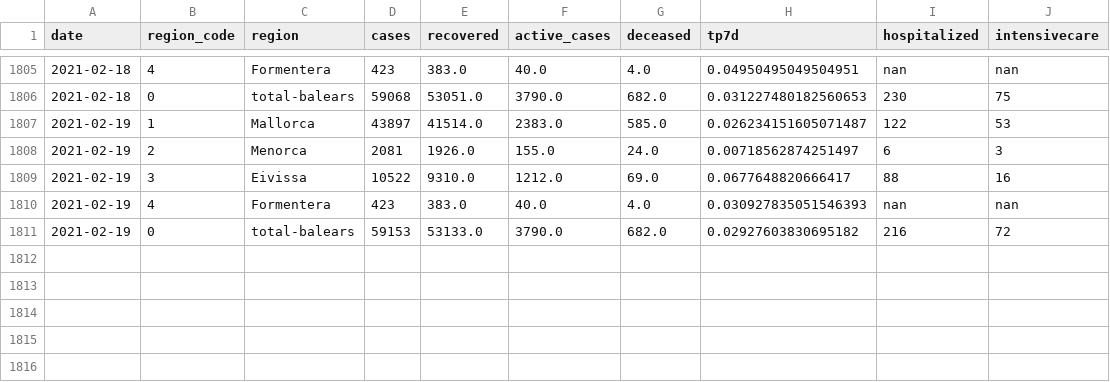
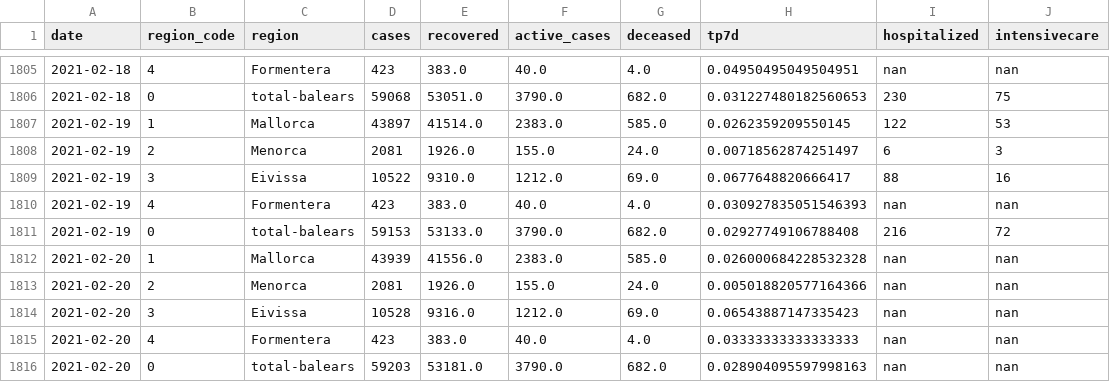
Before and after one commit to jaumeperello/covid_ib, a CSV file: data/balears_total.csv, drawn as a sheet; only a part is shown, gaps mark what is left out.

```diff
--- a/data/balears_total.csv
+++ b/data/balears_total.csv
@@ -1806,3 +1806,3 @@ date,region_code,region,cases,recovered,active_cases,deceased,tp7d,hospitalized,
 2021-02-18,0,total-balears,59068,53051.0,3790.0,682.0,0.031227480182560653,230,75
-2021-02-19,1,Mallorca,43897,41514.0,2383.0,585.0,0.026234151605071487,122,53
+2021-02-19,1,Mallorca,43897,41514.0,2383.0,585.0,0.0262359209550145,122,53
 2021-02-19,2,Menorca,2081,1926.0,155.0,24.0,0.00718562874251497,6,3
@@ -1810,2 +1810,7 @@ date,region_code,region,cases,recovered,active_cases,deceased,tp7d,hospitalized,
 2021-02-19,4,Formentera,423,383.0,40.0,4.0,0.030927835051546393,nan,nan
-2021-02-19,0,total-balears,59153,53133.0,3790.0,682.0,0.02927603830695182,216,72
+2021-02-19,0,total-balears,59153,53133.0,3790.0,682.0,0.02927749106788408,216,72
+2021-02-20,1,Mallorca,43939,41556.0,2383.0,585.0,0.026000684228532328,nan,nan
+2021-02-20,2,Menorca,2081,1926.0,155.0,24.0,0.005018820577164366,nan,nan
+2021-02-20,3,Eivissa,10528,9316.0,1212.0,69.0,0.06543887147335423,nan,nan
+2021-02-20,4,Formentera,423,383.0,40.0,4.0,0.03333333333333333,nan,nan
+2021-02-20,0,total-balears,59203,53181.0,3790.0,682.0,0.028904095597998163,nan,nan
```
Also changed, not shown: data/eivissa_total.csv, data/formentera_total.csv, 2 other files.
